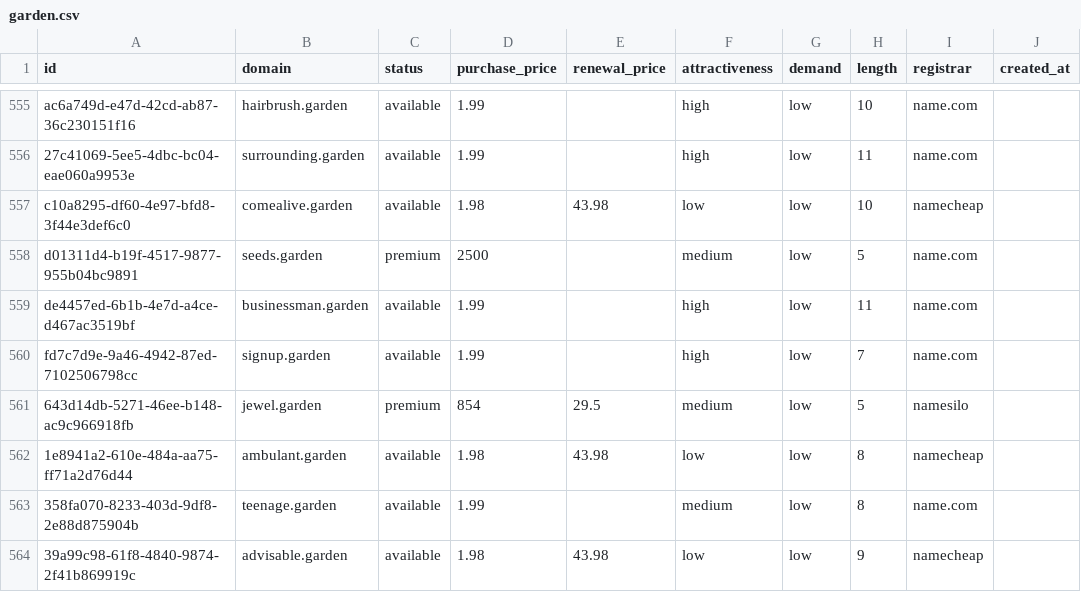
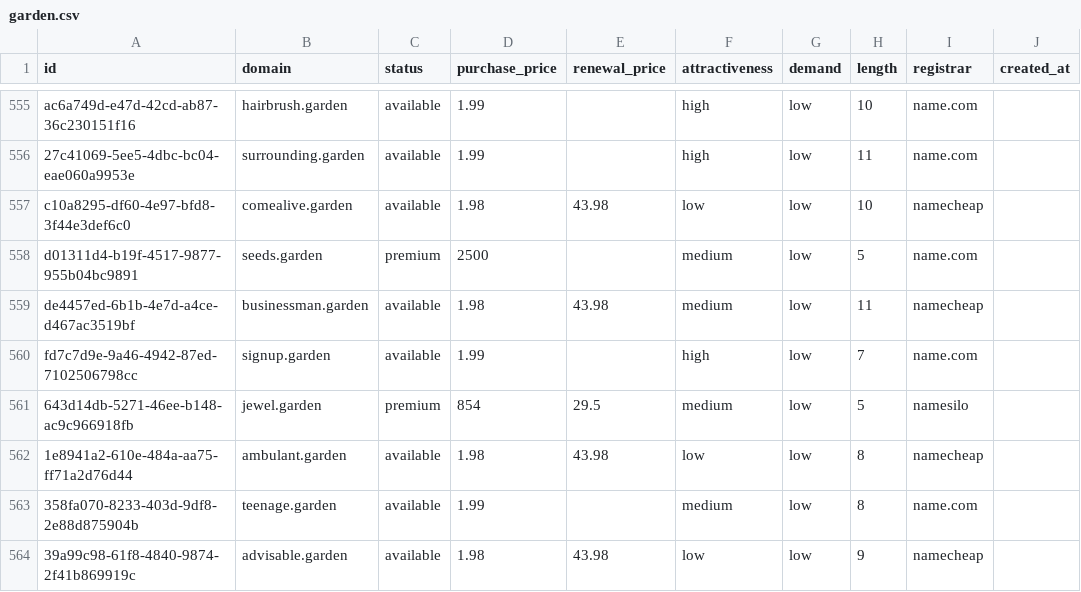
Before and after one commit to UniqueDomains/garden-oneword-domains, a CSV file: garden.csv, drawn as a sheet; only a part is shown, gaps mark what is left out; the diff names each change by its address in the sheet, - before the commit and + after, or states it on an @@ line.

Commit message:
Domains update

```diff
--- a/garden.csv
+++ b/garden.csv
-D559 (purchase_price): 1.99
+D559 (purchase_price): 1.98
-E559 (renewal_price): (empty)
+E559 (renewal_price): 43.98
-F559 (attractiveness): high
+F559 (attractiveness): medium
-I559 (registrar): name.com
+I559 (registrar): namecheap
```
Also changed, not shown: 4 other files.
